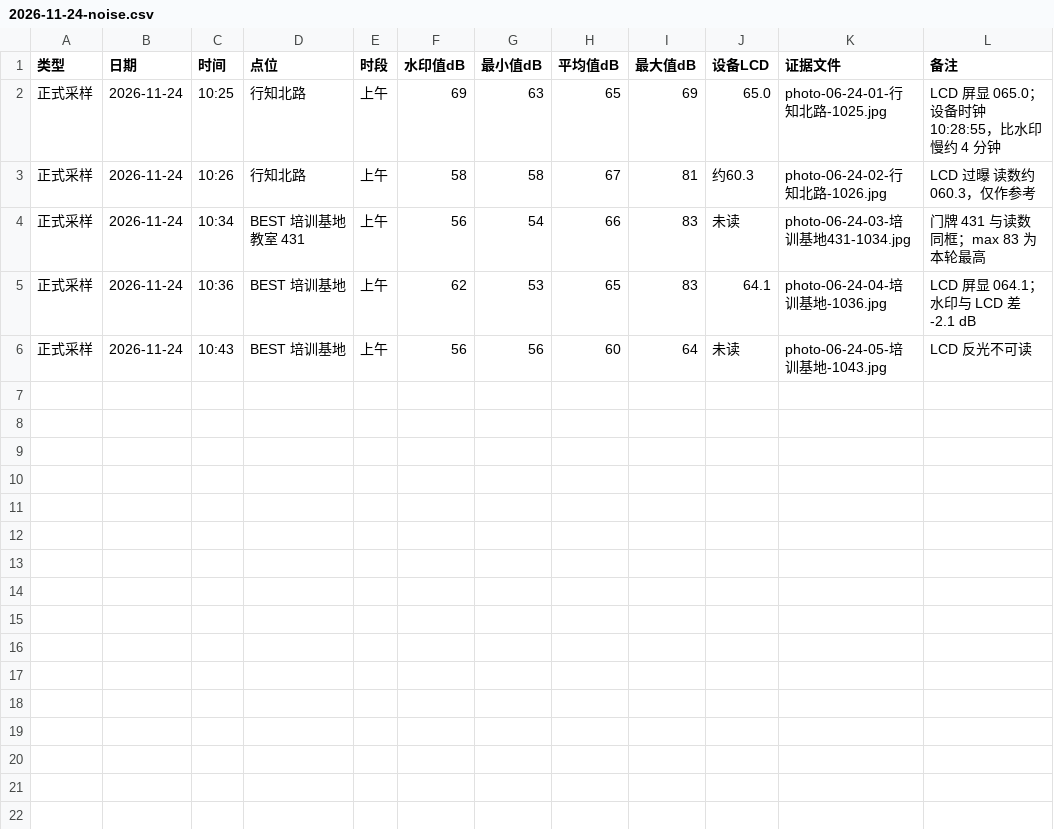
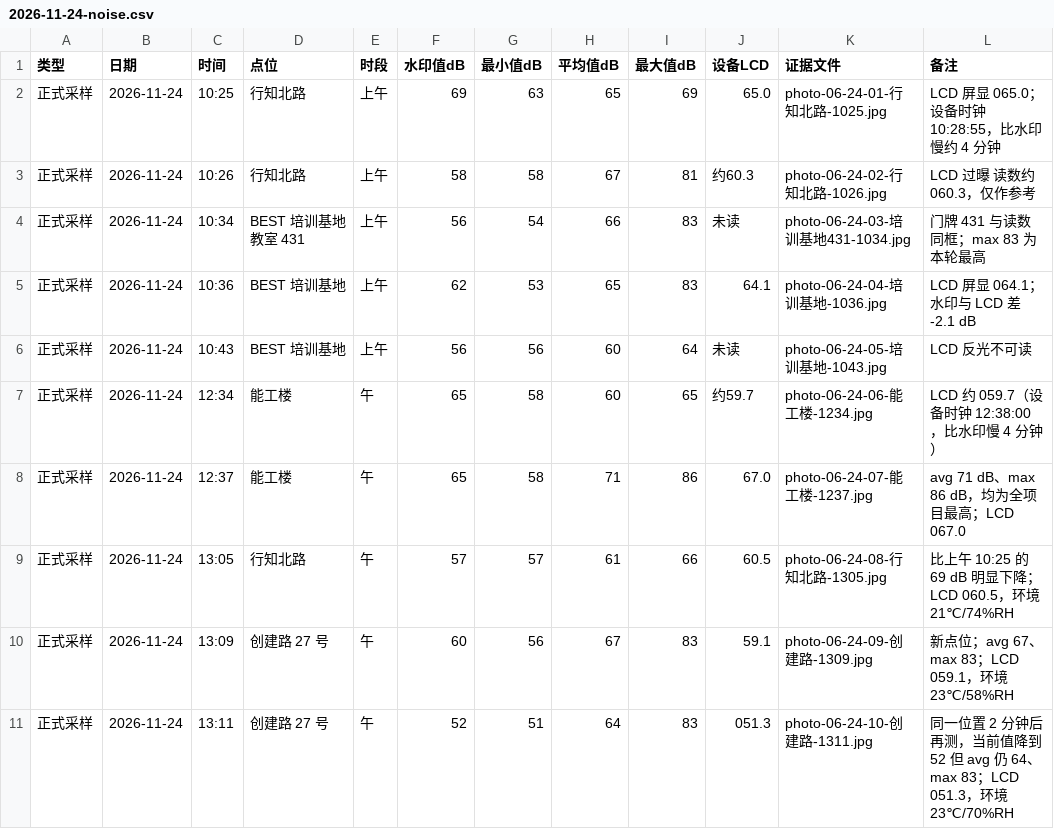
Before and after one commit to cyf-Billy/ICEC-2026-0191-chenyanfan, a CSV file: 01-Field-Discovery/raw_data/2026-11-24-noise.csv, drawn as a sheet.

```diff
--- a/01-Field-Discovery/raw_data/2026-11-24-noise.csv
+++ b/01-Field-Discovery/raw_data/2026-11-24-noise.csv
@@ -6 +6,6 @@
 "正式采样","2026-11-24","10:43","BEST 培训基地","上午",56,56,60,64,"未读","photo-06-24-05-培训基地-1043.jpg","LCD 反光不可读"
+"正式采样","2026-11-24","12:34","能工楼","午",65,58,60,65,"约59.7","photo-06-24-06-能工楼-1234.jpg","LCD 约 059.7（设备时钟 12:38:00，比水印慢 4 分钟）"
+"正式采样","2026-11-24","12:37","能工楼","午",65,58,71,86,"67.0","photo-06-24-07-能工楼-1237.jpg","avg 71 dB、max 86 dB，均为全项目最高；LCD 067.0"
+"正式采样","2026-11-24","13:05","行知北路","午",57,57,61,66,"60.5","photo-06-24-08-行知北路-1305.jpg","比上午 10:25 的 69 dB 明显下降；LCD 060.5，环境 21℃/74%RH"
+"正式采样","2026-11-24","13:09","创建路 27 号","午",60,56,67,83,"59.1","photo-06-24-09-创建路-1309.jpg","新点位；avg 67、max 83；LCD 059.1，环境 23℃/58%RH"
+"正式采样","2026-11-24","13:11","创建路 27 号","午",52,51,64,83,"051.3","photo-06-24-10-创建路-1311.jpg","同一位置 2 分钟后再测，当前值降到 52 但 avg 仍 64、max 83；LCD 051.3，环境 23℃/70%RH"
```
Also changed, not shown: 02-20Days-Challenge/process_logs/2026-11-24.csv, 9 other files.
